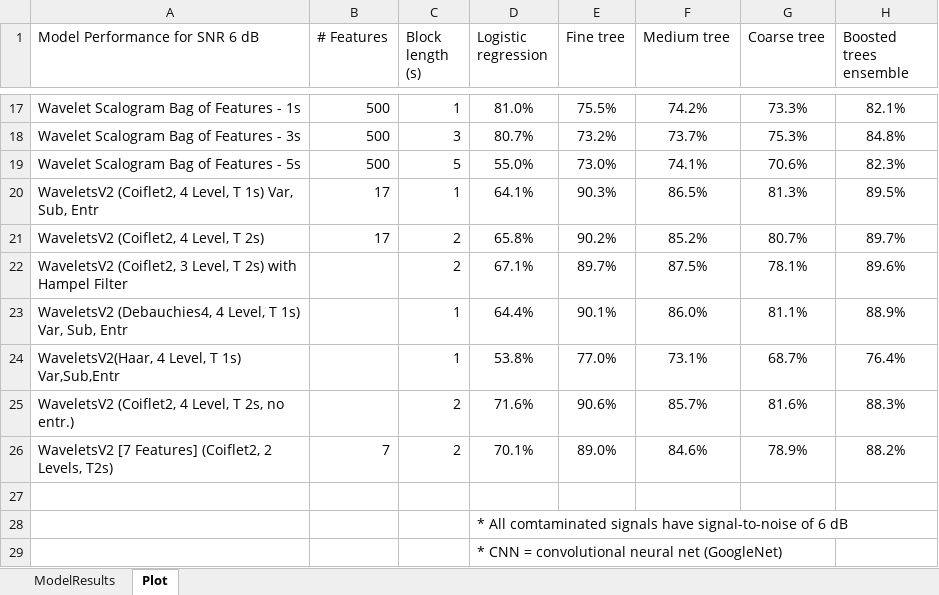
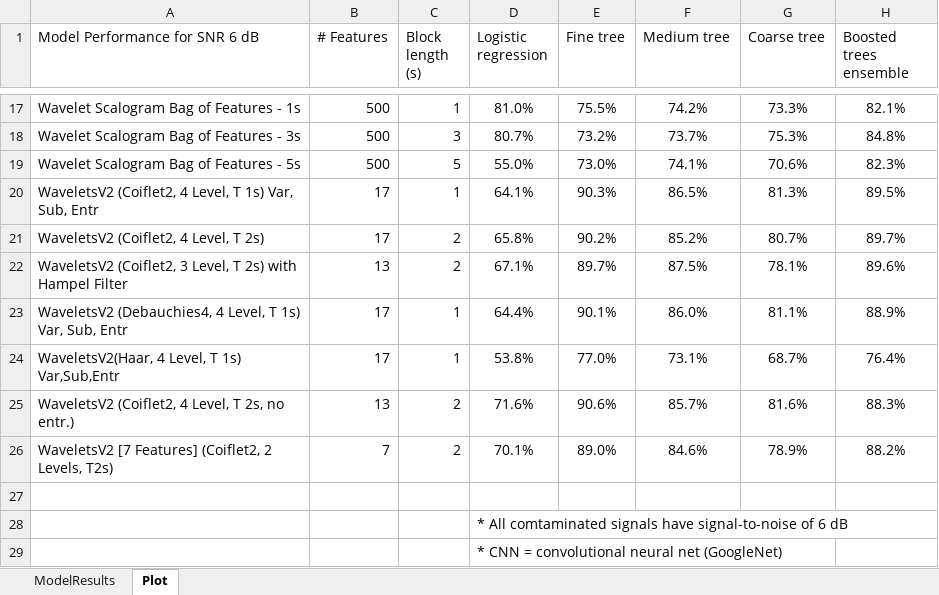
Before and after one commit to toddschultz/EnvNoiseDetector, an Excel workbook: data/Models/ModelResults.xlsx, sheet Plot, drawn as a sheet; only a part is shown, gaps mark what is left out; values as stored, in another font and other column widths than the file's, no borders; conditional formats not drawn; the diff names each change by its address in the sheet, - before the commit and + after, or states it on an @@ line.

Commit message:
Update ModelResults.xlsx

```diff
--- a/data/Models/ModelResults.xlsx (sheet Plot)
+++ b/data/Models/ModelResults.xlsx (sheet Plot)
-B22 (# Features): (empty)
+B22 (# Features): 13
-B23:B24 (# Features): (empty)
+B23:B24 (# Features): 17
-B25 (# Features): (empty)
+B25 (# Features): 13
```
